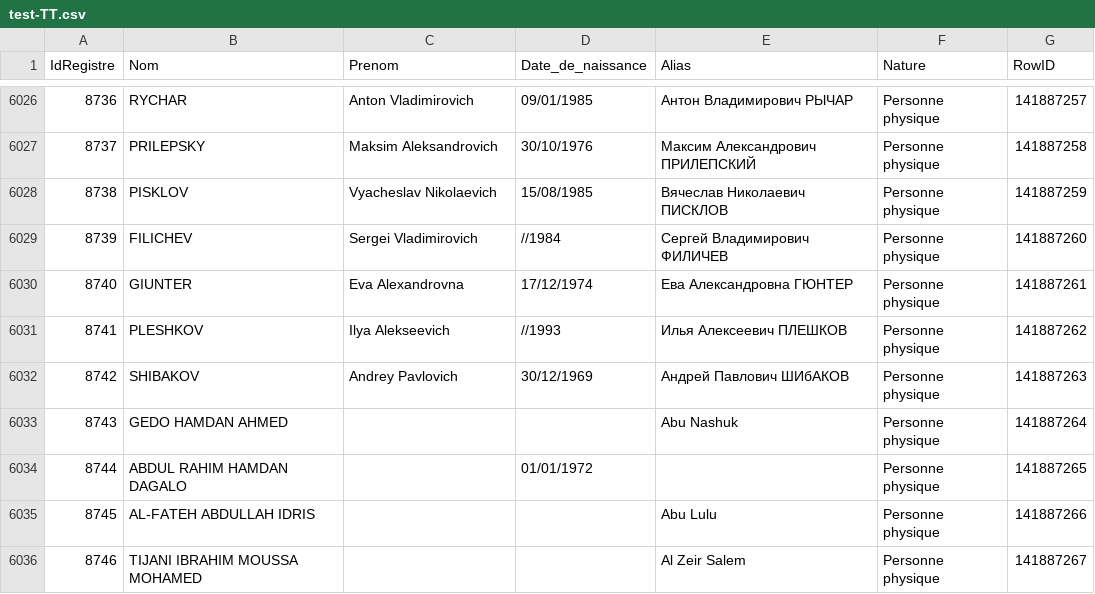
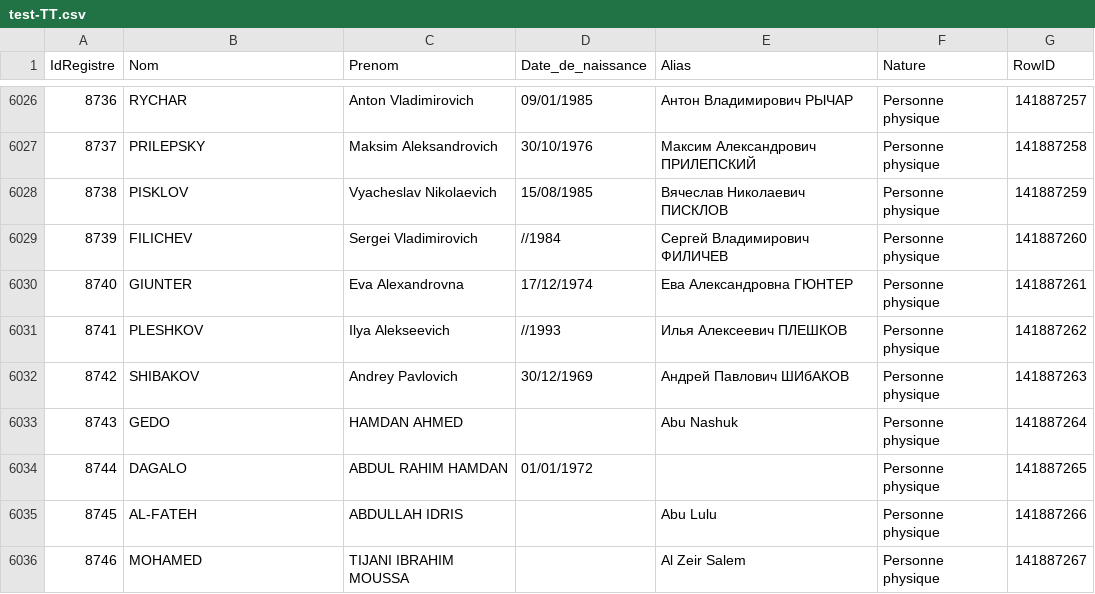
Before and after one commit to pobel-cmd/make-csv-exchange, a CSV file: test-TT.csv, drawn as a sheet; only a part is shown, gaps mark what is left out.

Commit message:
update test-TT.csv via Make (2026-03-12T04:03:49.632Z)

```diff
--- a/test-TT.csv
+++ b/test-TT.csv
@@ -6032,5 +6032,5 @@
 "8742","SHIBAKOV","Andrey Pavlovich","30/12/1969","Андрей Павлович ШИбАКОВ","Personne physique","141887263"
-"8743","GEDO HAMDAN AHMED","","","Abu Nashuk","Personne physique","141887264"
-"8744","ABDUL RAHIM HAMDAN DAGALO","","01/01/1972","","Personne physique","141887265"
-"8745","AL-FATEH ABDULLAH IDRIS","","","Abu Lulu","Personne physique","141887266"
-"8746","TIJANI IBRAHIM MOUSSA MOHAMED","","","Al Zeir Salem","Personne physique","141887267"
+"8743","GEDO","HAMDAN AHMED","","Abu Nashuk","Personne physique","141887264"
+"8744","DAGALO","ABDUL RAHIM HAMDAN","01/01/1972","","Personne physique","141887265"
+"8745","AL-FATEH","ABDULLAH IDRIS","","Abu Lulu","Personne physique","141887266"
+"8746","MOHAMED","TIJANI IBRAHIM MOUSSA","","Al Zeir Salem","Personne physique","141887267"
```
